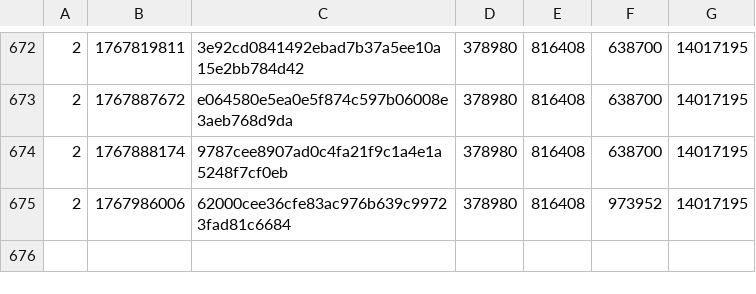
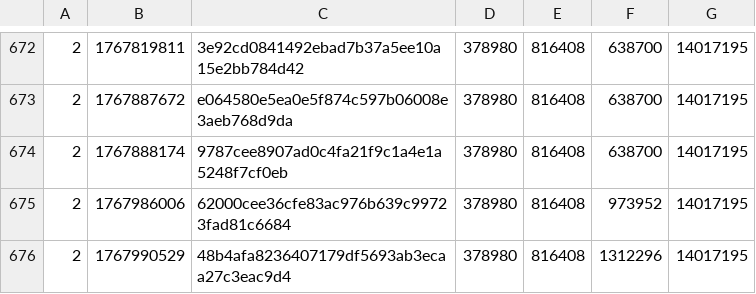
Before and after one commit to SAT-R/sa3, a CSV file: reports/progress-sa3-nonmatching.csv, drawn as a sheet; only a part is shown, gaps mark what is left out; the diff names each change by its address in the sheet, - before the commit and + after, or states it on an @@ line.

```diff
--- a/reports/progress-sa3-nonmatching.csv
+++ b/reports/progress-sa3-nonmatching.csv
+row 676: 2 | 1767990529 | 48b4afa8236407179df5693ab3ecaa27c3eac9d4 | 378980 | 816408 | 1312296 | 14017195
```
Also changed, not shown: reports/progress-sa3-matching.csv, 1 other file.
